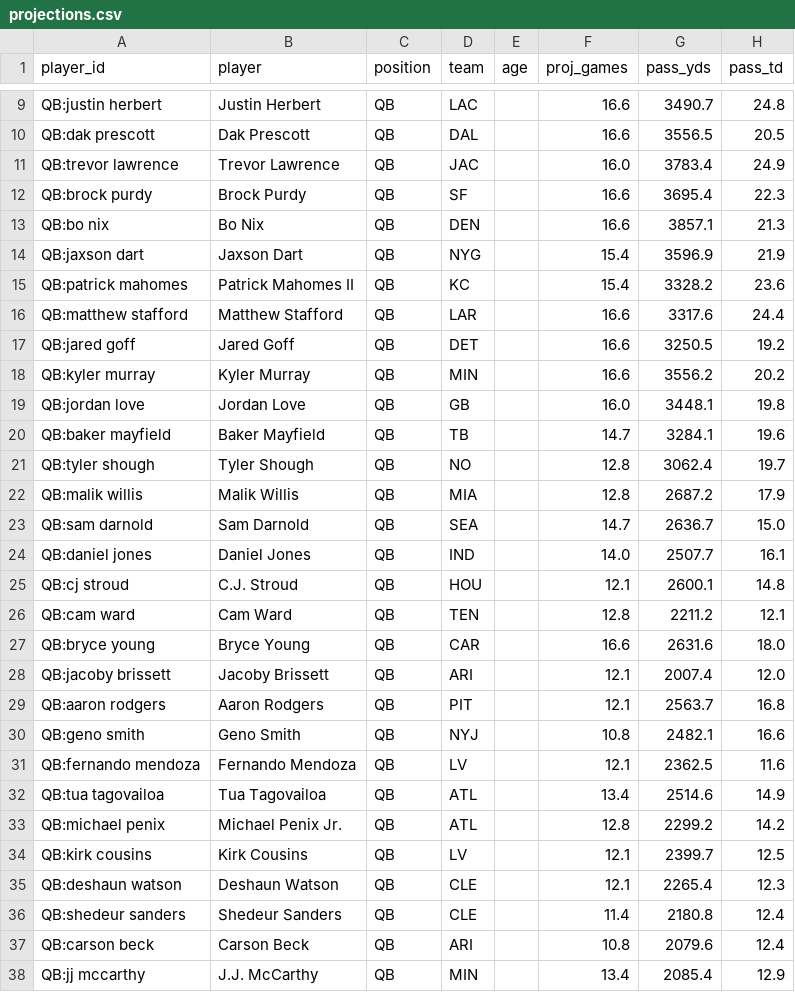
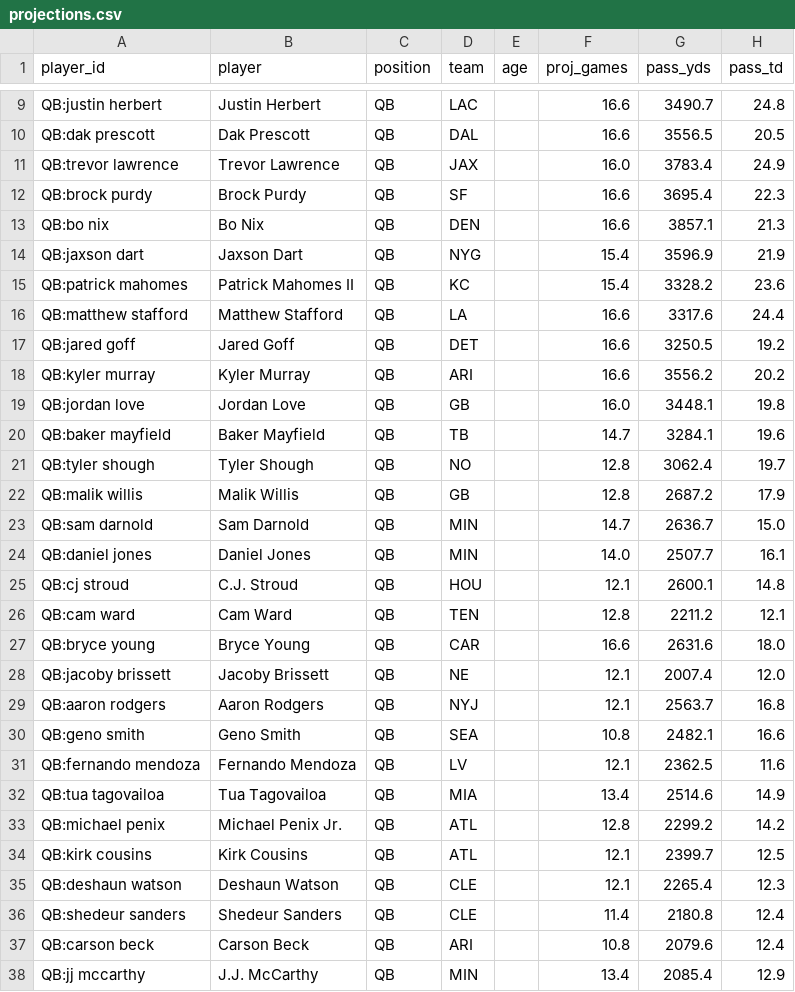
Before and after one commit to sdighe1/psychic-barnacle, a CSV file: outputs/projections.csv, drawn as a sheet; only a part is shown, gaps mark what is left out; the diff covers the shown part only; the diff names each change by its address in the sheet, - before the commit and + after, or states it on an @@ line.

```diff
--- a/outputs/projections.csv
+++ b/outputs/projections.csv
-D11 (team): JAC
+D11 (team): JAX
-D16 (team): LAR
+D16 (team): LA
-D18 (team): MIN
+D18 (team): ARI
-D22 (team): MIA
+D22 (team): GB
-D23 (team): SEA
+D23 (team): MIN
-D24 (team): IND
+D24 (team): MIN
-D28 (team): ARI
+D28 (team): NE
-D29 (team): PIT
+D29 (team): NYJ
-D30 (team): NYJ
+D30 (team): SEA
-D32 (team): ATL
+D32 (team): MIA
-D34 (team): LV
+D34 (team): ATL
```
Also changed, not shown: 62 edited cells elsewhere in this file, 6 other files.
